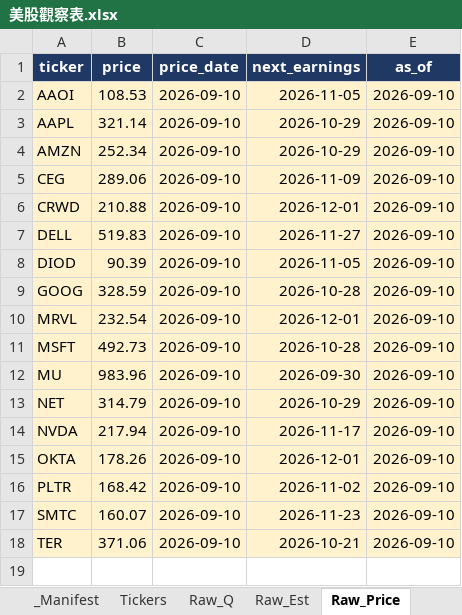
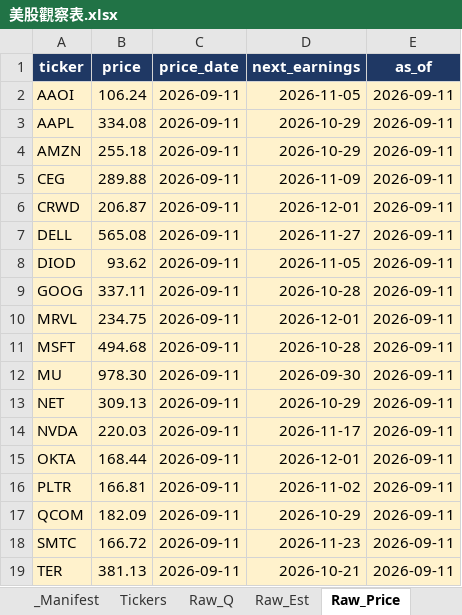
Before and after one commit to Kira11-ja/stocktracker, an Excel workbook: 美股觀察表.xlsx, sheet Raw_Price, drawn as a sheet; values as stored, in another font and other column widths than the file's, no borders; addresses are those after the commit; the diff names each change by its address in the sheet, - before the commit and + after, or states it on an @@ line.

Commit message:
add: QCOM

```diff
--- a/美股觀察表.xlsx (sheet Raw_Price)
+++ b/美股觀察表.xlsx (sheet Raw_Price)
-B2 (price): 108.53
+B2 (price): 106.24
-C2:C16 (price_date): 2026-09-10
+C2:C16 (price_date): 2026-09-11
-E2:E16 (as_of): 2026-09-10
+E2:E16 (as_of): 2026-09-11
-B3 (price): 321.14
+B3 (price): 334.08
-B4 (price): 252.34
+B4 (price): 255.18
-B5 (price): 289.06
+B5 (price): 289.88
-B6 (price): 210.88
+B6 (price): 206.87
-B7 (price): 519.83
+B7 (price): 565.08
-B8 (price): 90.39
+B8 (price): 93.62
-B9 (price): 328.59
+B9 (price): 337.11
-B10 (price): 232.54
+B10 (price): 234.75
-B11 (price): 492.73
+B11 (price): 494.68
-B12 (price): 983.96
+B12 (price): 978.30
-B13 (price): 314.79
+B13 (price): 309.13
-B14 (price): 217.94
+B14 (price): 220.03
-B15 (price): 178.26
+B15 (price): 168.44
-B16 (price): 168.42
+B16 (price): 166.81
+row 17: QCOM | 182.09 | 2026-09-11 | 2026-10-29 | 2026-09-11
-B18 (price): 160.07
+B18 (price): 166.72
-C18:C19 (price_date): 2026-09-10
+C18:C19 (price_date): 2026-09-11
-E18:E19 (as_of): 2026-09-10
+E18:E19 (as_of): 2026-09-11
-B19 (price): 371.06
+B19 (price): 381.13
```
Also changed, not shown: sheet Dashboard, sheet _Manifest, sheet Raw_Est, sheet Raw_Q, sheet Stock_Card, sheet 年度檢視, 1 more sheet, formulas that keep their value, 8 other files.
